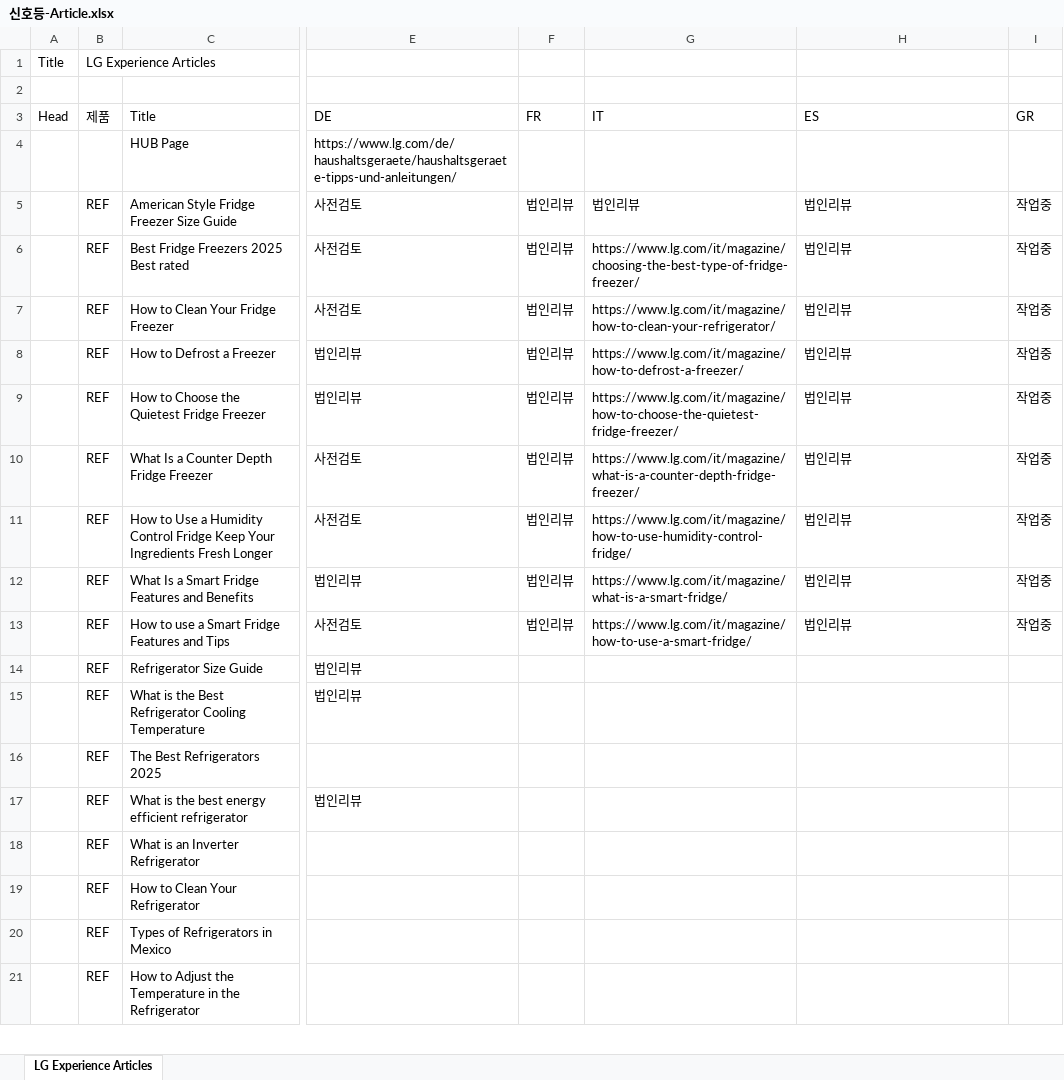
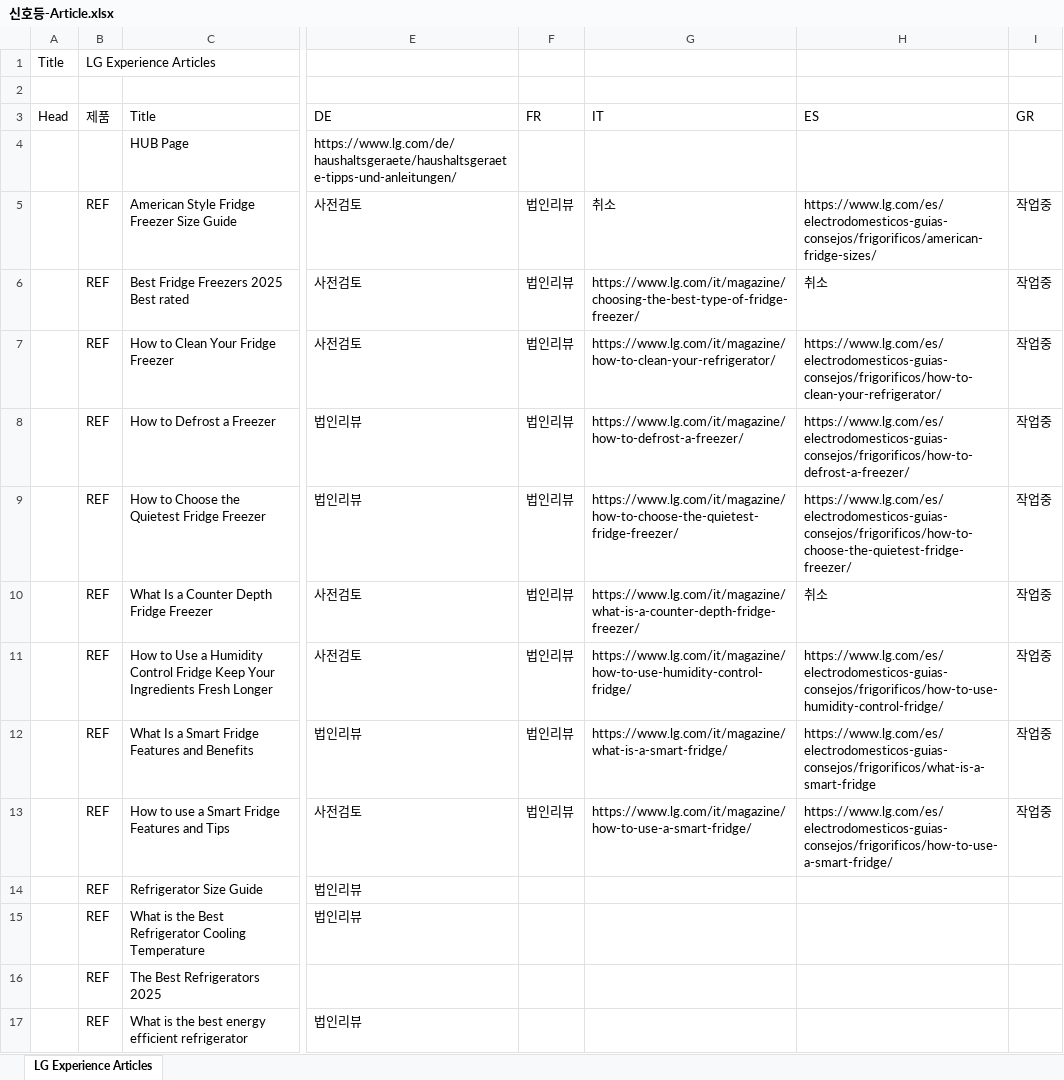
Before and after one commit to towdew/hs-dashboard, an Excel workbook: lg-com-status-dashboard/신호등-Article.xlsx, sheet LG Experience Articles, drawn as a sheet; only a part is shown, gaps mark what is left out; the shorter side is filled out with more unchanged rows; values as stored, in another font and other column widths than the file's, no cell formats; charts and pictures not drawn; the diff covers the shown part only; the diff names each change by its address in the sheet, - before the commit and + after, or states it on an @@ line.

```diff
--- a/lg-com-status-dashboard/신호등-Article.xlsx (sheet LG Experience Articles)
+++ b/lg-com-status-dashboard/신호등-Article.xlsx (sheet LG Experience Articles)
-G5 (IT): 법인리뷰
+G5 (IT): 취소
-H5 (ES): 법인리뷰
+H5 (ES): https://www.lg.com/es/electrodomesticos-guias-consejos/frigorificos/american-fridge-sizes/
-H6 (ES): 법인리뷰
+H6 (ES): 취소
-H7 (ES): 법인리뷰
+H7 (ES): https://www.lg.com/es/electrodomesticos-guias-consejos/frigorificos/how-to-clean-your-refrigerator/
-H8 (ES): 법인리뷰
+H8 (ES): https://www.lg.com/es/electrodomesticos-guias-consejos/frigorificos/how-to-defrost-a-freezer/
-H9 (ES): 법인리뷰
+H9 (ES): https://www.lg.com/es/electrodomesticos-guias-consejos/frigorificos/how-to-choose-the-quietest-fridge-freezer/
-H10 (ES): 법인리뷰
+H10 (ES): 취소
-H11 (ES): 법인리뷰
+H11 (ES): https://www.lg.com/es/electrodomesticos-guias-consejos/frigorificos/how-to-use-humidity-control-fridge/
-H12 (ES): 법인리뷰
+H12 (ES): https://www.lg.com/es/electrodomesticos-guias-consejos/frigorificos/what-is-a-smart-fridge
-H13 (ES): 법인리뷰
+H13 (ES): https://www.lg.com/es/electrodomesticos-guias-consejos/frigorificos/how-to-use-a-smart-fridge/
```
Also changed, not shown: 40 edited cells elsewhere in this sheet, cell formats, lg-com-status-dashboard/신호등data-0916.xlsx.
